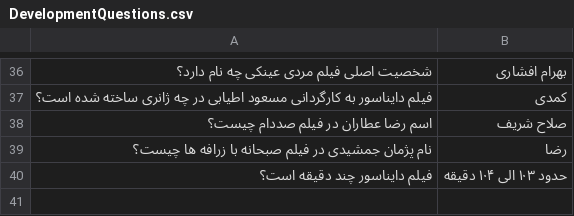
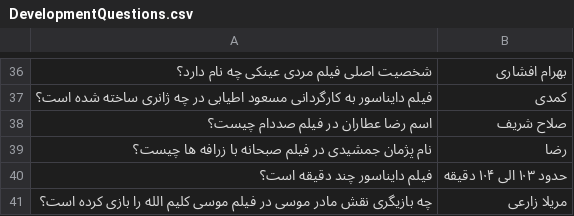
Before and after one commit to mavali1999/rag-with-crawler, a CSV file: DevelopmentQuestions.csv, drawn as a sheet; only a part is shown, gaps mark what is left out; the diff names each change by its address in the sheet, - before the commit and + after, or states it on an @@ line.

Commit message:
add 1 more question to be 40 questions

```diff
--- a/DevelopmentQuestions.csv
+++ b/DevelopmentQuestions.csv
+row 41: چه بازیگری نقش مادر موسی در فیلم موسی کلیم الله را بازی کرده است؟ | مریلا زارعی
```
